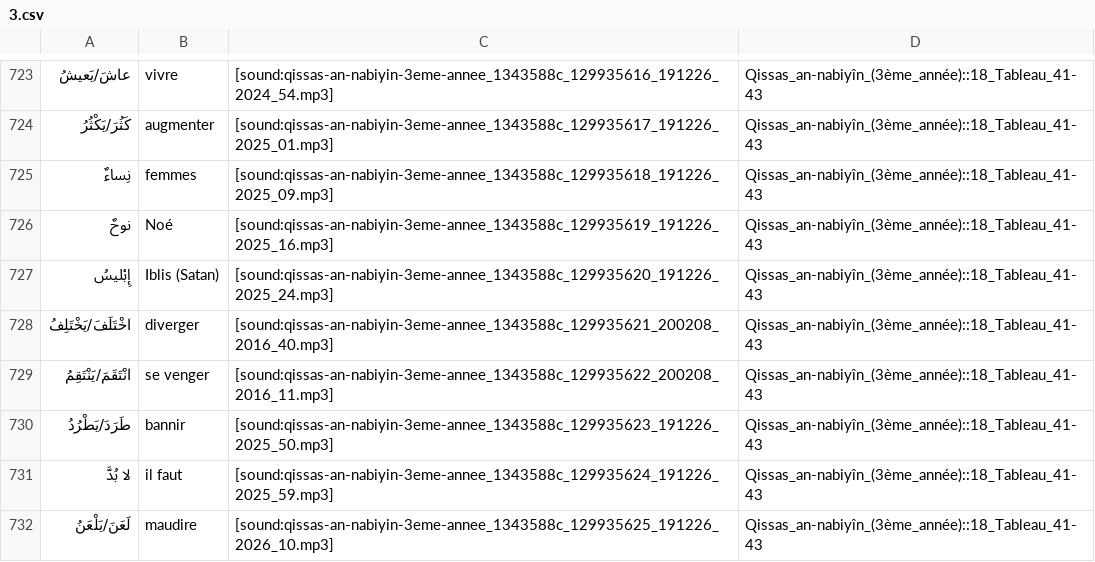
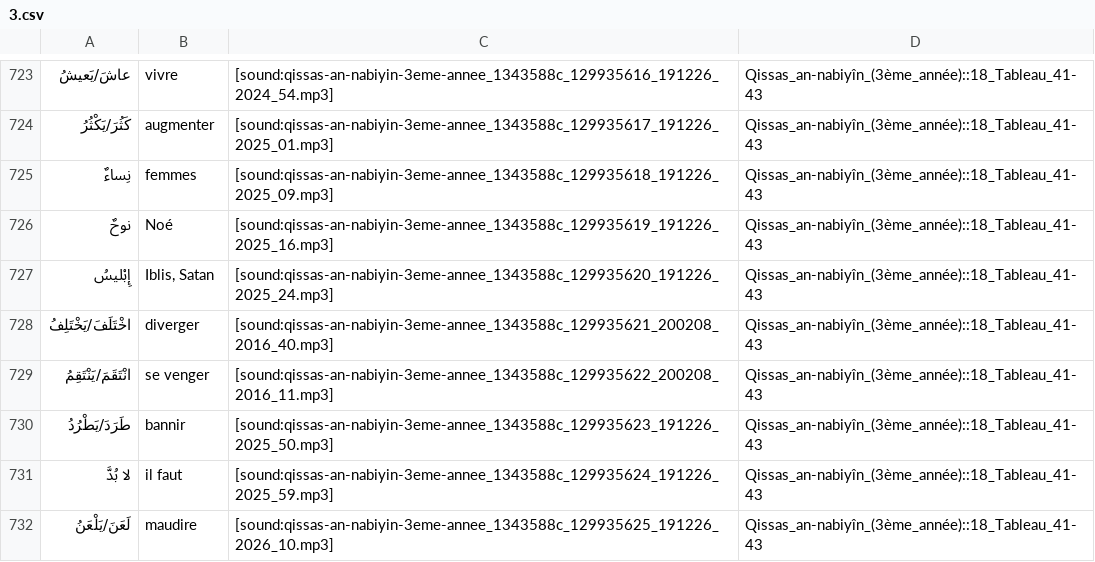
Before and after one commit to haszzz/haszzz.github.io, a CSV file: 3.csv, drawn as a sheet; only a part is shown, gaps mark what is left out.

Commit message:
Update translation for "إِبْليسُ" in 3.csv to include "Satan" for clarity.

```diff
--- a/3.csv
+++ b/3.csv
@@ -726,3 +726,3 @@
 "نوحٌ","Noé","[sound:qissas-an-nabiyin-3eme-annee_1343588c_129935619_191226_2025_16.mp3]","Qissas_an-nabiyîn_(3ème_année)::18_Tableau_41-43"
-"إِبْليسُ","Iblis (Satan)","[sound:qissas-an-nabiyin-3eme-annee_1343588c_129935620_191226_2025_24.mp3]","Qissas_an-nabiyîn_(3ème_année)::18_Tableau_41-43"
+"إِبْليسُ","Iblis, Satan","[sound:qissas-an-nabiyin-3eme-annee_1343588c_129935620_191226_2025_24.mp3]","Qissas_an-nabiyîn_(3ème_année)::18_Tableau_41-43"
 "اخْتَلَفَ/يَخْتَلِفُ","diverger","[sound:qissas-an-nabiyin-3eme-annee_1343588c_129935621_200208_2016_40.mp3]","Qissas_an-nabiyîn_(3ème_année)::18_Tableau_41-43"
```
